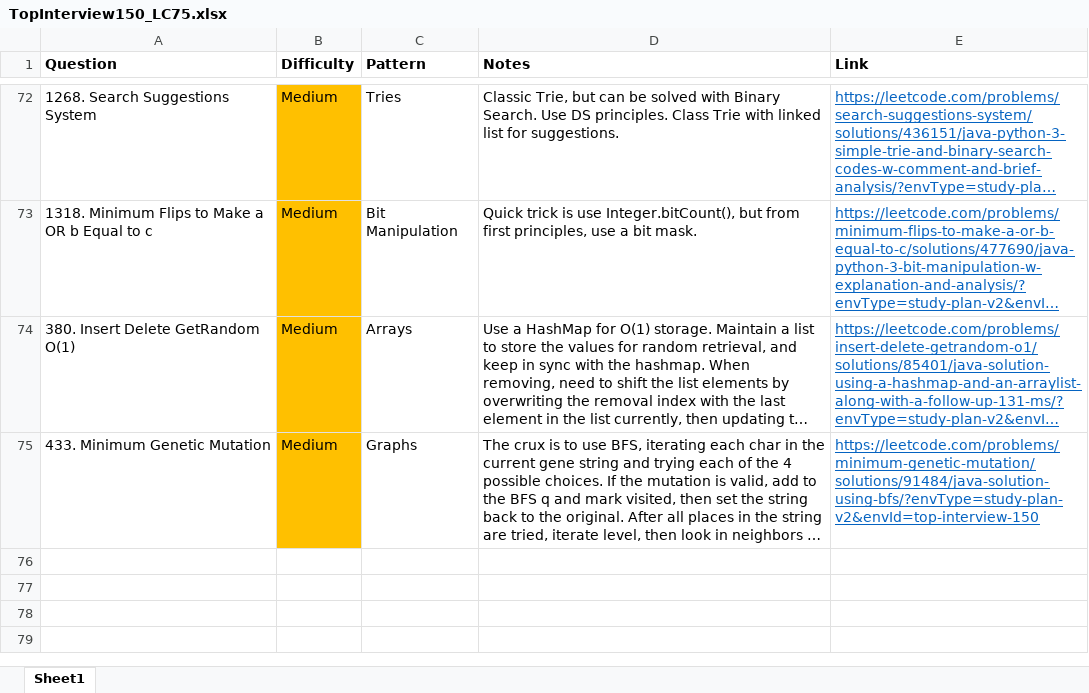
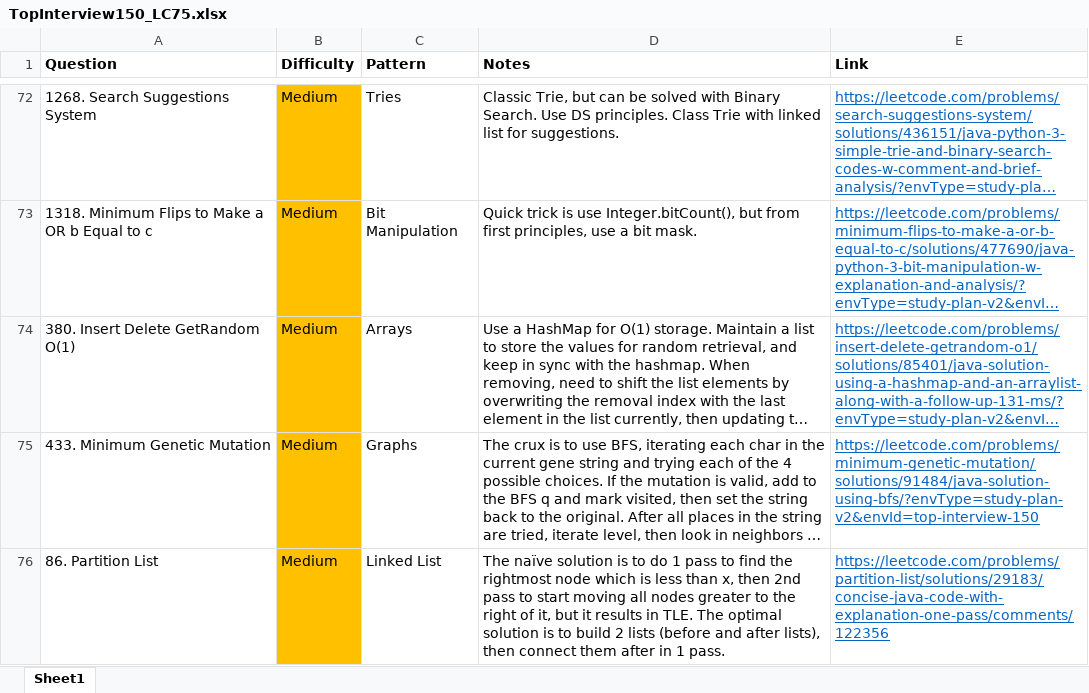
Before and after one commit to park-jsdev/library, an Excel workbook: java/TopInterview150_LC75.xlsx, sheet Sheet1, drawn as a sheet; only a part is shown, gaps mark what is left out; long unchanged cells end in …; values as stored, in another font and other column widths than the file's, no borders; the diff names each change by its address in the sheet, - before the commit and + after, or states it on an @@ line.

```diff
--- a/java/TopInterview150_LC75.xlsx (sheet Sheet1)
+++ b/java/TopInterview150_LC75.xlsx (sheet Sheet1)
+row 76: 86. Partition List | Medium | Linked List | The naïve solution is to do 1 pass to find the rightmost node which is less than x, then 2nd pass to start moving all nodes greater to the right of it, but it results in TLE. The optimal solution is to build 2 lists (before and after lists), then connect them after in 1 pass. | https://leetcode.com/problems/partition-list/solutions/29183/concise-java-code-with-explanation-one-pass/comments/122356
```
Also changed, not shown: 1 other file.
